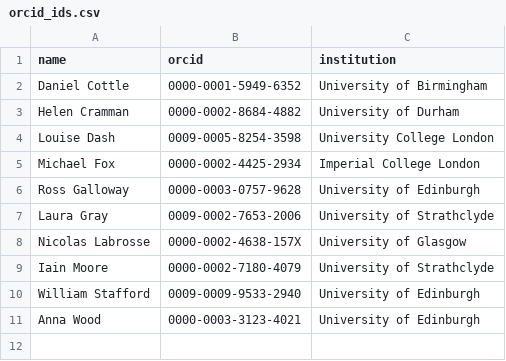
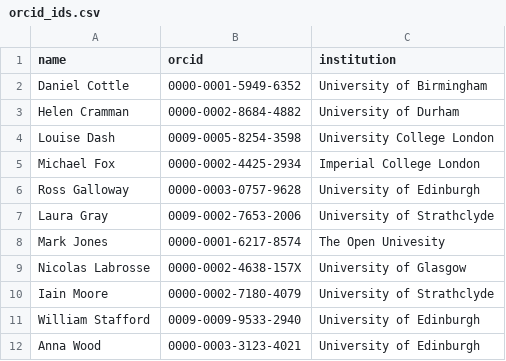
Before and after one commit to nicolaslab/per-he-publications, a CSV file: orcid_ids.csv, drawn as a sheet; the diff names each change by its address in the sheet, - before the commit and + after, or states it on an @@ line.

Commit message:
Update orcid_ids.csv

```diff
--- a/orcid_ids.csv
+++ b/orcid_ids.csv
+row 8: Mark Jones | 0000-0001-6217-8574 | The Open Univesity
```
